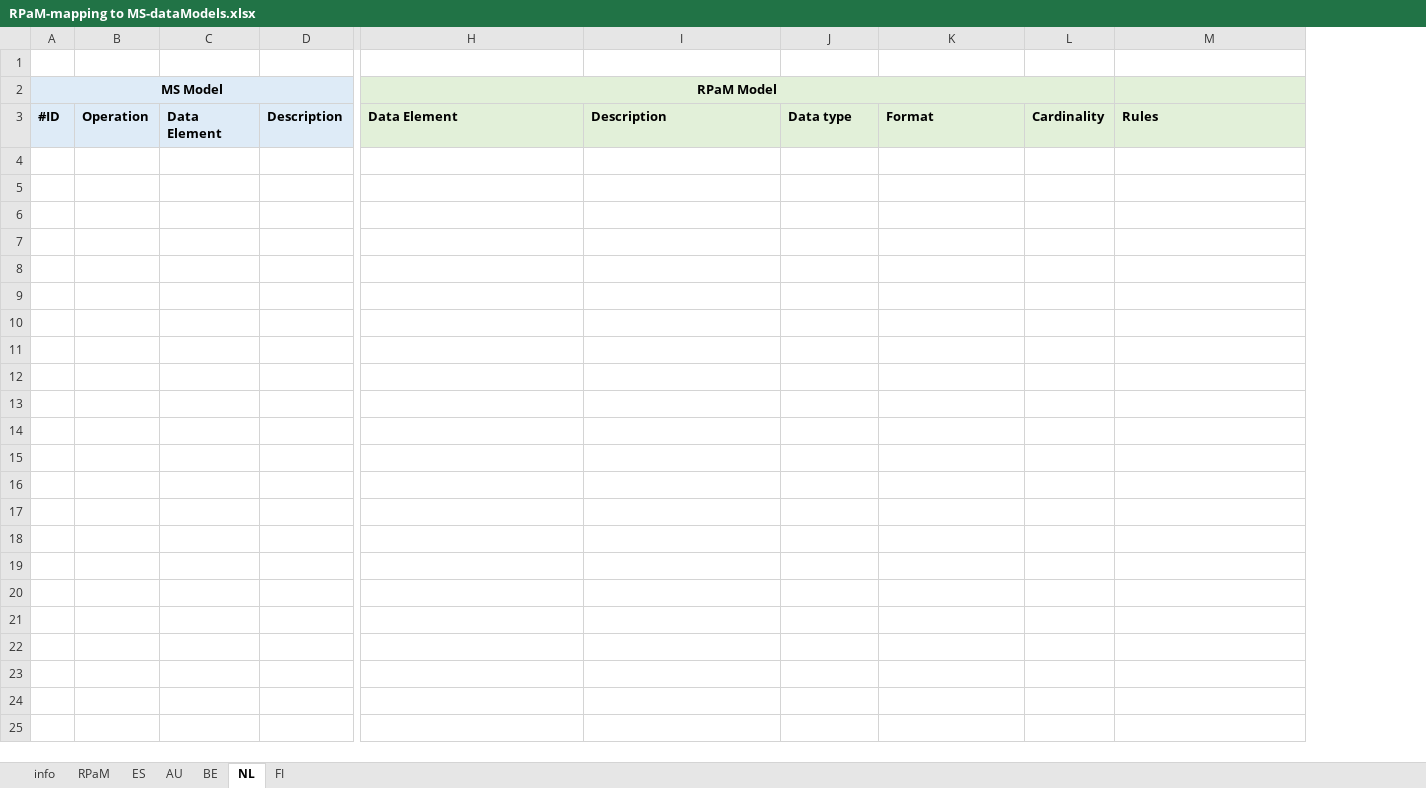
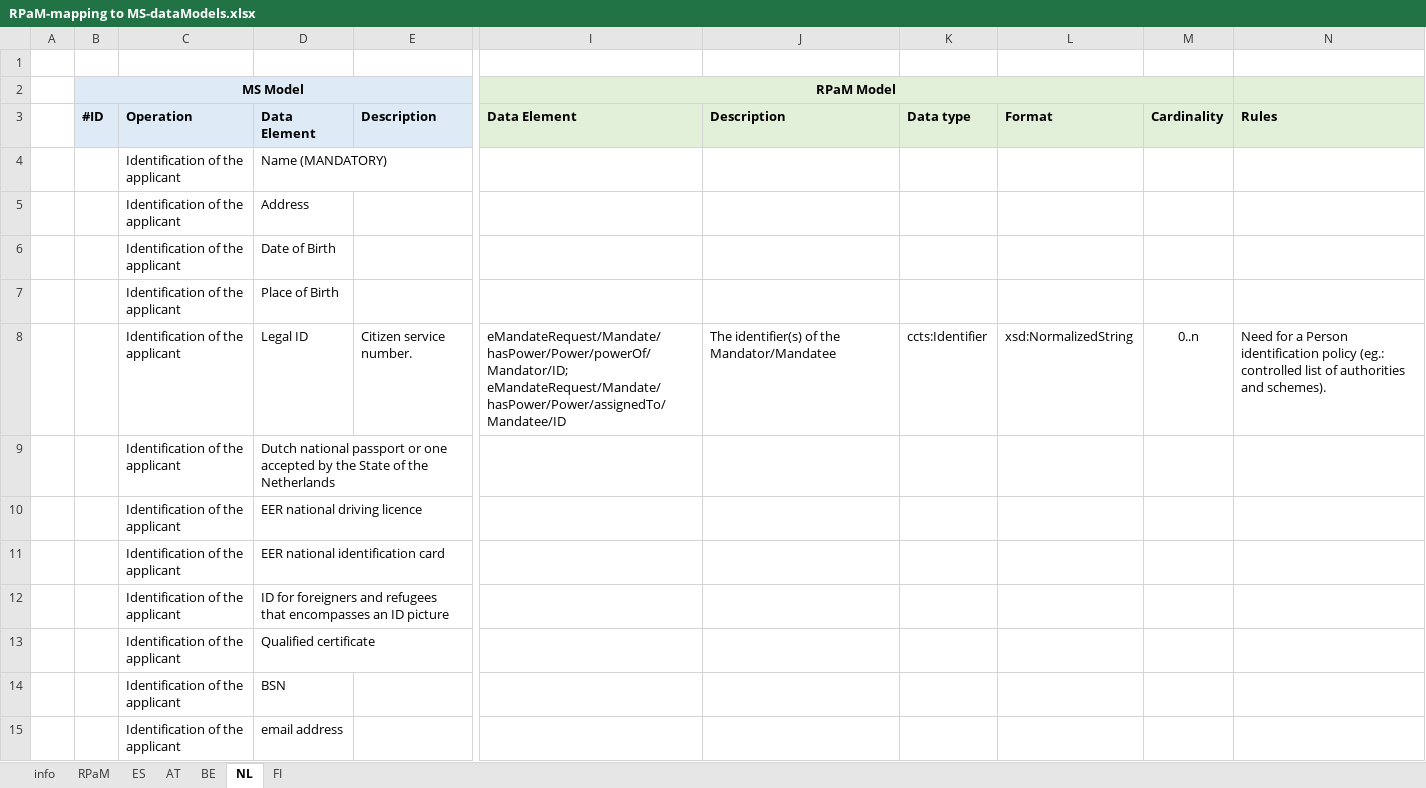
Before and after one commit to everis-rpam/RPaM-Ontology, an Excel workbook: 02-Vocabularies/RPaM/RPaM-mapping to MS-dataModels.xlsx, sheet NL, drawn as a sheet; only a part is shown, gaps mark what is left out; values as stored, in another font and other column widths than the file's, no borders; removed rows and columns are numbered as before the commit, all else as after; rows hold the shown columns only; ↵ is a line break in a cell; the diff covers the shown part only; the diff names each change by its address in the sheet, - before the commit and + after, or states it on an @@ line.

```diff
--- a/02-Vocabularies/RPaM/RPaM-mapping to MS-dataModels.xlsx (sheet NL)
+++ b/02-Vocabularies/RPaM/RPaM-mapping to MS-dataModels.xlsx (sheet NL)
-sheet tab: AU
+sheet tab: AT
+column A, empty
-column B, row 3: Operation
-column C, row 3: Data Element
-column D, row 3: Description
+column C, row 3: Operation
+column D, row 3: Data Element
+column E, row 3: Description
+row 4:  |  | Identification of the applicant | Name (MANDATORY)
+row 5:  |  | Identification of the applicant | Address
+row 6:  |  | Identification of the applicant | Date of Birth
+row 7:  |  | Identification of the applicant | Place of Birth
+row 8:  |  | Identification of the applicant | Legal ID | Citizen service number. | eMandateRequest/Mandate/hasPower/Power/powerOf/Mandator/ID; ↵ eMandateRequest/Mandate/hasPower/Power/assignedTo/Mandatee/ID | The identifier(s) of the Mandator/Mandatee | ccts:Identifier | xsd:NormalizedString | 0..n | Need for a Person identification policy (eg.: controlled list of authorities and schemes).
+row 9:  |  | Identification of the applicant | Dutch national passport or one accepted by the State of the Netherlands
+row 10:  |  | Identification of the applicant | EER national driving licence
+row 11:  |  | Identification of the applicant | EER national identification card
+row 12:  |  | Identification of the applicant | ID for foreigners and refugees that encompasses an ID picture
+row 13:  |  | Identification of the applicant | Qualified certificate
+row 14:  |  | Identification of the applicant | BSN
+row 15:  |  | Identification of the applicant | email address
```
Also changed, not shown: 13 added rows elsewhere in this sheet, sheet FI, sheet RPaM, sheet AT, sheet BE.
